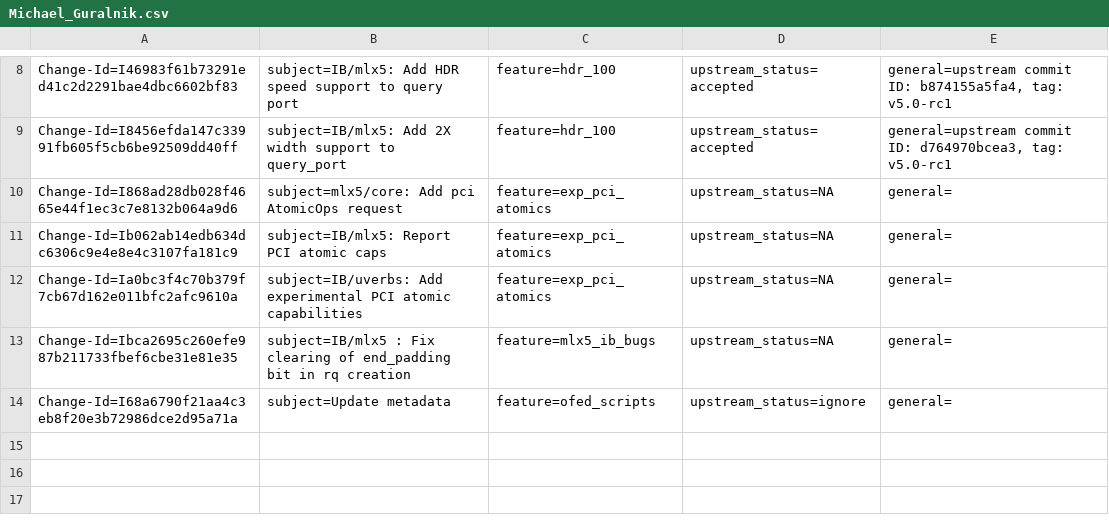
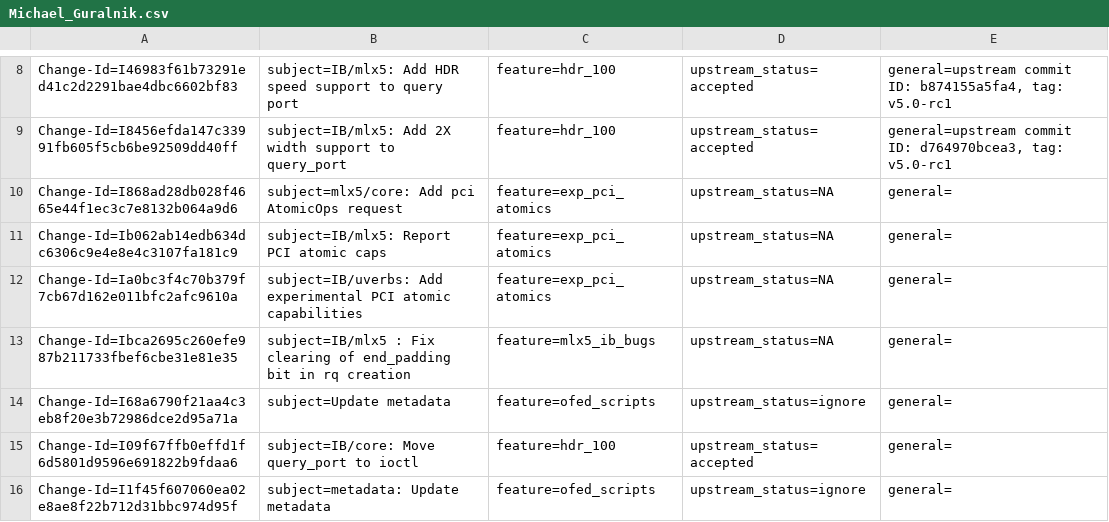
Before and after one commit to Shun-Hao/mlnx-ofa_kernel-4.6-1.0.1.1-rhel7.3, a CSV file: metadata/Michael_Guralnik.csv, drawn as a sheet; only a part is shown, gaps mark what is left out.

Commit message:
metadata: Update metadata
Issue: 1697516
Change-Id: I1f45f607060ea02e8ae8f22b712d31bbc974d95f
Signed-off-by: Michael Guralnik <michaelgur@mellanox.com>

```diff
--- a/metadata/Michael_Guralnik.csv
+++ b/metadata/Michael_Guralnik.csv
@@ -14 +14,3 @@ Change-Id=Ibca2695c260efe987b211733fbef6cbe31e81e35; subject=IB/mlx5 : Fix clear
 Change-Id=I68a6790f21aa4c3eb8f20e3b72986dce2d95a71a; subject=Update metadata; feature=ofed_scripts; upstream_status=ignore; general=;
+Change-Id=I09f67ffb0effd1f6d5801d9596e691822b9fdaa6; subject=IB/core: Move query_port to ioctl; feature=hdr_100; upstream_status=accepted; general=;
+Change-Id=I1f45f607060ea02e8ae8f22b712d31bbc974d95f; subject=metadata: Update metadata; feature=ofed_scripts; upstream_status=ignore; general=;
```
